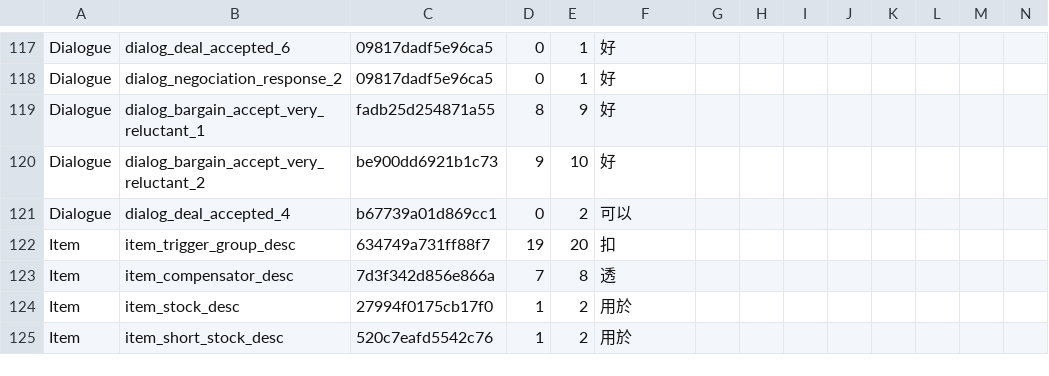
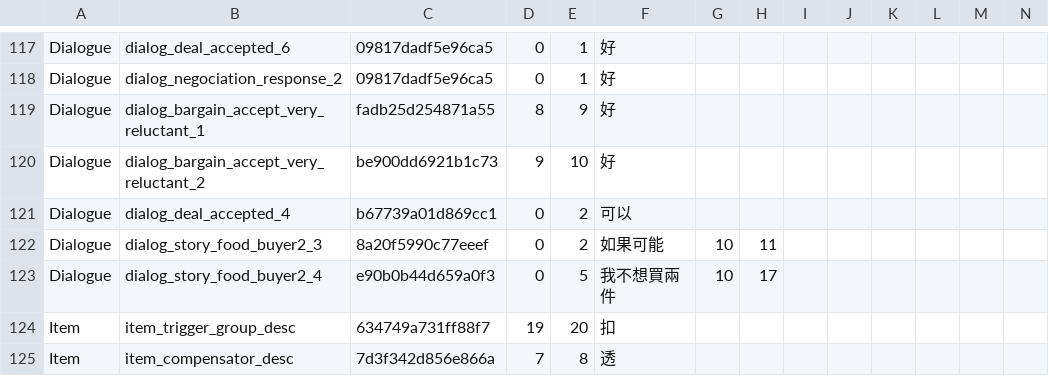
Before and after one commit to dbfoxtw/probably-stolen-demo-zh-hant, a TSV file: data/overrides.tsv, drawn as a sheet; only a part is shown, gaps mark what is left out; the shorter side is filled out with more unchanged rows; rows hold the shown columns only; the diff names each change by its address in the sheet, - before the commit and + after, or states it on an @@ line.

```diff
--- a/data/overrides.tsv
+++ b/data/overrides.tsv
+row 122: Dialogue | dialog_story_food_buyer2_3 | 8a20f5990c77eeef | 0 | 2 | 如果可能 | 10 | 11
+row 123: Dialogue | dialog_story_food_buyer2_4 | e90b0b44d659a0f3 | 0 | 5 | 我不想買兩件 | 10 | 17
```
